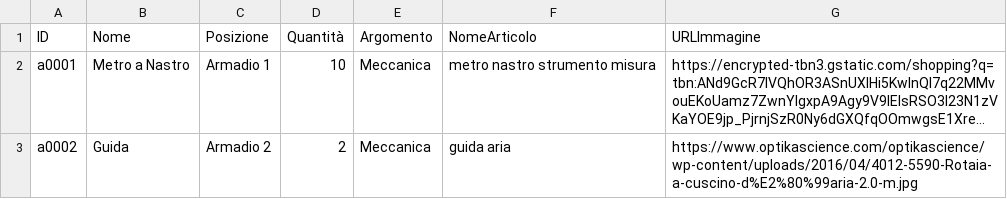
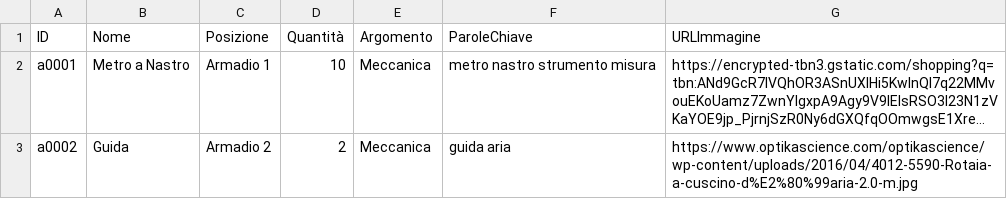
Before and after one commit to Pigi123456/LabArchive, a CSV file: labTest.csv, drawn as a sheet; only a part is shown; long unchanged cells end in …; the diff names each change by its address in the sheet, - before the commit and + after, or states it on an @@ line.

Commit message:
labTest.csv

```diff
--- a/labTest.csv
+++ b/labTest.csv
-F1: NomeArticolo
+F1: ParoleChiave
```
